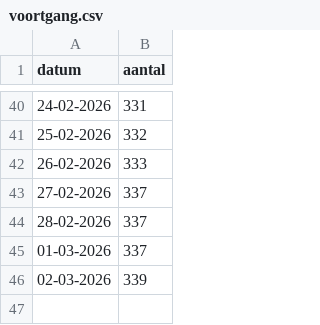
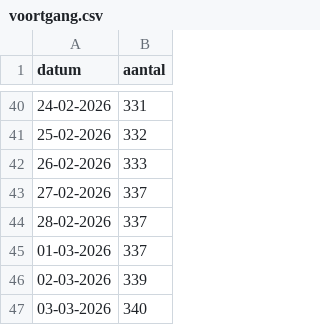
Before and after one commit to Hilbrand/slt, a CSV file: public/gr2026/voortgang.csv, drawn as a sheet; only a part is shown, gaps mark what is left out; the diff names each change by its address in the sheet, - before the commit and + after, or states it on an @@ line.

```diff
--- a/public/gr2026/voortgang.csv
+++ b/public/gr2026/voortgang.csv
+row 47: 03-03-2026 | 340
```
Also changed, not shown: 4 other files.
